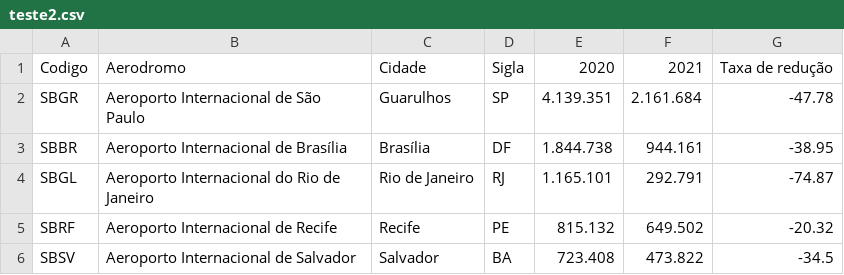
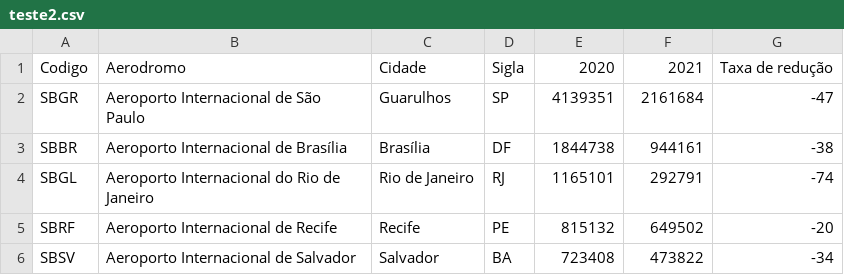
Before and after one commit to LucasMoacir/fabrinilton, a CSV file: teste2.csv, drawn as a sheet.

Commit message:
Update teste2.csv

```diff
--- a/teste2.csv
+++ b/teste2.csv
@@ -1,6 +1,6 @@
 Codigo,Aerodromo,Cidade,Sigla,2020,2021,Taxa de redução
-SBGR,Aeroporto Internacional de São Paulo,Guarulhos,SP,4.139.351,2.161.684,-47.78
-SBBR,Aeroporto Internacional de Brasília,Brasília,DF,1.844.738,944.161,-38.95
-SBGL,Aeroporto Internacional do Rio de Janeiro,Rio de Janeiro,RJ,1.165.101,292.791,-74.87
-SBRF,Aeroporto Internacional de Recife,Recife,PE,815.132,649.502,-20.32
-SBSV,Aeroporto Internacional de Salvador,Salvador,BA,723.408,473.822,-34.5
+SBGR,Aeroporto Internacional de São Paulo,Guarulhos,SP,4139351,2161684,-47
+SBBR,Aeroporto Internacional de Brasília,Brasília,DF,1844738,944161,-38
+SBGL,Aeroporto Internacional do Rio de Janeiro,Rio de Janeiro,RJ,1165101,292791,-74
+SBRF,Aeroporto Internacional de Recife,Recife,PE,815132,649502,-20
+SBSV,Aeroporto Internacional de Salvador,Salvador,BA,723408,473822,-34
```
